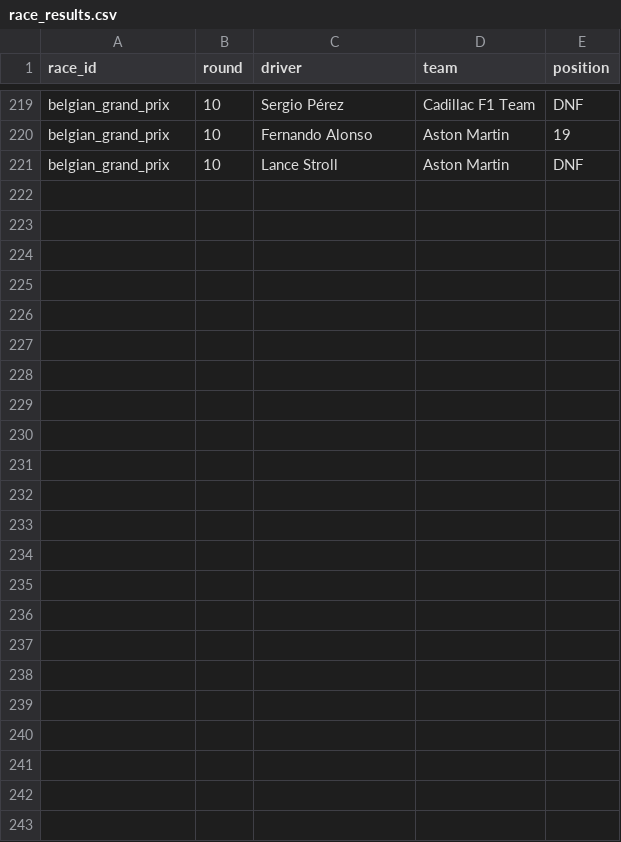
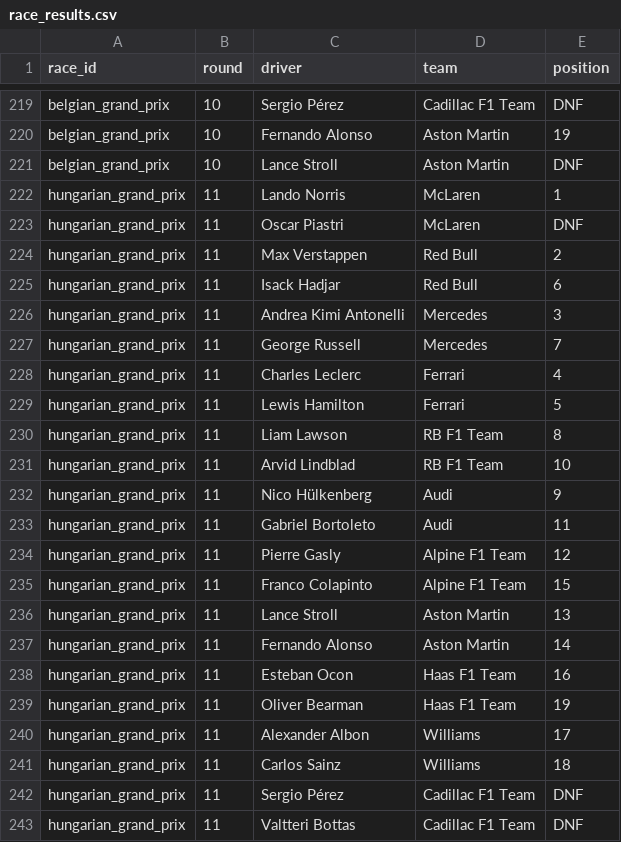
Before and after one commit to jasonk83/muscup_f1_2026, a CSV file: race_results.csv, drawn as a sheet; only a part is shown, gaps mark what is left out.

```diff
--- a/race_results.csv
+++ b/race_results.csv
@@ -221 +221,23 @@ belgian_grand_prix,10,Fernando Alonso,Aston Martin,19
 belgian_grand_prix,10,Lance Stroll,Aston Martin,DNF
+hungarian_grand_prix,11,Lando Norris,McLaren,1
+hungarian_grand_prix,11,Oscar Piastri,McLaren,DNF
+hungarian_grand_prix,11,Max Verstappen,Red Bull,2
+hungarian_grand_prix,11,Isack Hadjar,Red Bull,6
+hungarian_grand_prix,11,Andrea Kimi Antonelli,Mercedes,3
+hungarian_grand_prix,11,George Russell,Mercedes,7
+hungarian_grand_prix,11,Charles Leclerc,Ferrari,4
+hungarian_grand_prix,11,Lewis Hamilton,Ferrari,5
+hungarian_grand_prix,11,Liam Lawson,RB F1 Team,8
+hungarian_grand_prix,11,Arvid Lindblad,RB F1 Team,10
+hungarian_grand_prix,11,Nico Hülkenberg,Audi,9
+hungarian_grand_prix,11,Gabriel Bortoleto,Audi,11
+hungarian_grand_prix,11,Pierre Gasly,Alpine F1 Team,12
+hungarian_grand_prix,11,Franco Colapinto,Alpine F1 Team,15
+hungarian_grand_prix,11,Lance Stroll,Aston Martin,13
+hungarian_grand_prix,11,Fernando Alonso,Aston Martin,14
+hungarian_grand_prix,11,Esteban Ocon,Haas F1 Team,16
+hungarian_grand_prix,11,Oliver Bearman,Haas F1 Team,19
+hungarian_grand_prix,11,Alexander Albon,Williams,17
+hungarian_grand_prix,11,Carlos Sainz,Williams,18
+hungarian_grand_prix,11,Sergio Pérez,Cadillac F1 Team,DNF
+hungarian_grand_prix,11,Valtteri Bottas,Cadillac F1 Team,DNF
```
